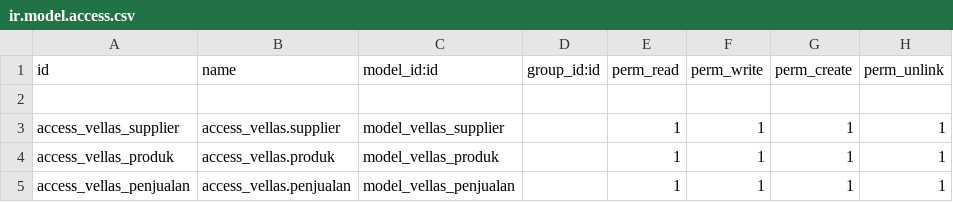
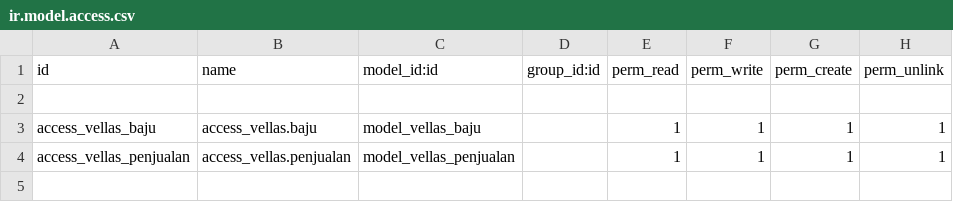
Before and after one commit to pinggdev/vellas-brand, a CSV file: security/ir.model.access.csv, drawn as a sheet.

Commit message:
add baju model and views, and delete produk,  supplier models and views

```diff
--- a/security/ir.model.access.csv
+++ b/security/ir.model.access.csv
@@ -2,4 +2,3 @@ id,name,model_id:id,group_id:id,perm_read,perm_write,perm_create,perm_unlink
 
-access_vellas_supplier,access_vellas.supplier,model_vellas_supplier,,1,1,1,1
-access_vellas_produk,access_vellas.produk,model_vellas_produk,,1,1,1,1
+access_vellas_baju,access_vellas.baju,model_vellas_baju,,1,1,1,1
 access_vellas_penjualan,access_vellas.penjualan,model_vellas_penjualan,,1,1,1,1
```
Also changed, not shown: 6 other files.
